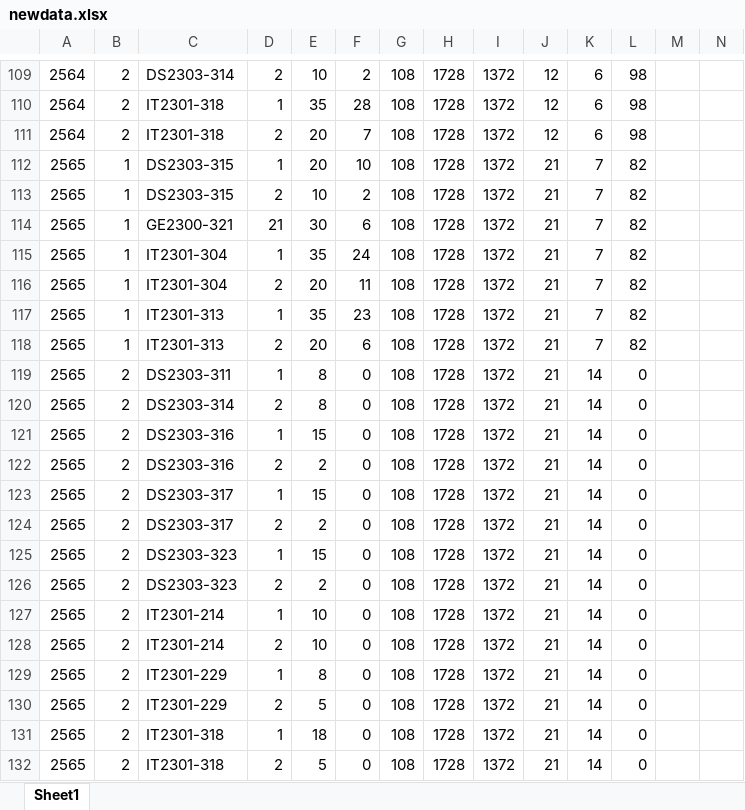
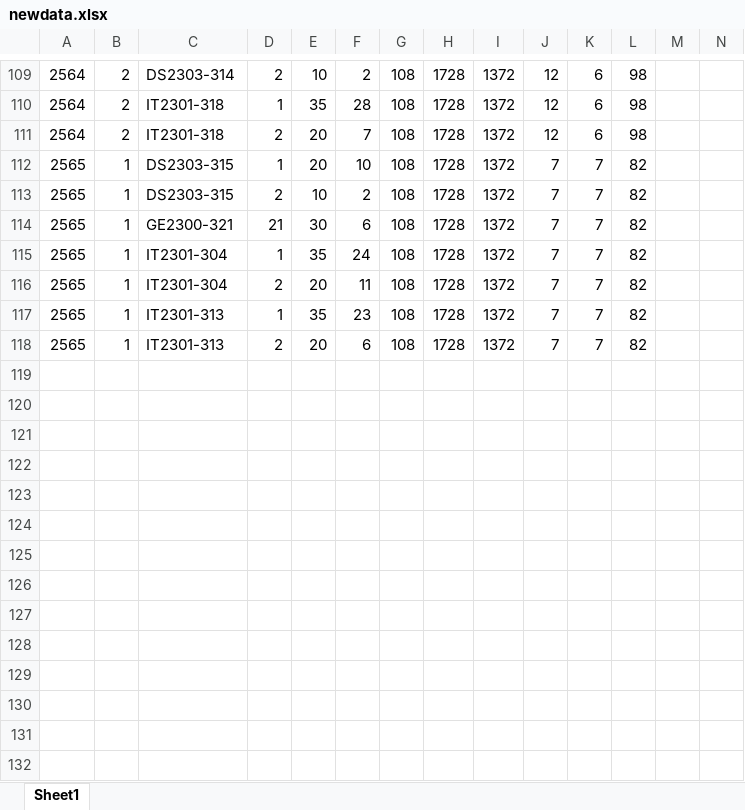
Before and after one commit to langsari/data-science-with-python-2022, an Excel workbook: DataFrame of T.kholed/newdata.xlsx, sheet Sheet1, drawn as a sheet; only a part is shown, gaps mark what is left out; values as stored, in another font and other column widths than the file's, no borders; removed rows and columns are numbered as before the commit, all else as after; the diff covers the shown part only; the diff names each change by its address in the sheet, - before the commit and + after, or states it on an @@ line.

```diff
--- a/DataFrame of T.kholed/newdata.xlsx (sheet Sheet1)
+++ b/DataFrame of T.kholed/newdata.xlsx (sheet Sheet1)
-J112:J118: 21
+J112:J118: 7
-row 119: 2565 | 2 | DS2303-311 | 1 | 8 | 0 | 108 | 1728 | 1372 | 21 | 14 | 0
-row 120: 2565 | 2 | DS2303-314 | 2 | 8 | 0 | 108 | 1728 | 1372 | 21 | 14 | 0
-row 121: 2565 | 2 | DS2303-316 | 1 | 15 | 0 | 108 | 1728 | 1372 | 21 | 14 | 0
-row 122: 2565 | 2 | DS2303-316 | 2 | 2 | 0 | 108 | 1728 | 1372 | 21 | 14 | 0
-row 123: 2565 | 2 | DS2303-317 | 1 | 15 | 0 | 108 | 1728 | 1372 | 21 | 14 | 0
-row 124: 2565 | 2 | DS2303-317 | 2 | 2 | 0 | 108 | 1728 | 1372 | 21 | 14 | 0
-row 125: 2565 | 2 | DS2303-323 | 1 | 15 | 0 | 108 | 1728 | 1372 | 21 | 14 | 0
-row 126: 2565 | 2 | DS2303-323 | 2 | 2 | 0 | 108 | 1728 | 1372 | 21 | 14 | 0
-row 127: 2565 | 2 | IT2301-214 | 1 | 10 | 0 | 108 | 1728 | 1372 | 21 | 14 | 0
-row 128: 2565 | 2 | IT2301-214 | 2 | 10 | 0 | 108 | 1728 | 1372 | 21 | 14 | 0
-row 129: 2565 | 2 | IT2301-229 | 1 | 8 | 0 | 108 | 1728 | 1372 | 21 | 14 | 0
-row 130: 2565 | 2 | IT2301-229 | 2 | 5 | 0 | 108 | 1728 | 1372 | 21 | 14 | 0
-row 131: 2565 | 2 | IT2301-318 | 1 | 18 | 0 | 108 | 1728 | 1372 | 21 | 14 | 0
-row 132: 2565 | 2 | IT2301-318 | 2 | 5 | 0 | 108 | 1728 | 1372 | 21 | 14 | 0
```
Also changed, not shown: 1 added row, 1 removed row and 20 edited cells elsewhere in this sheet, 20 other files.
